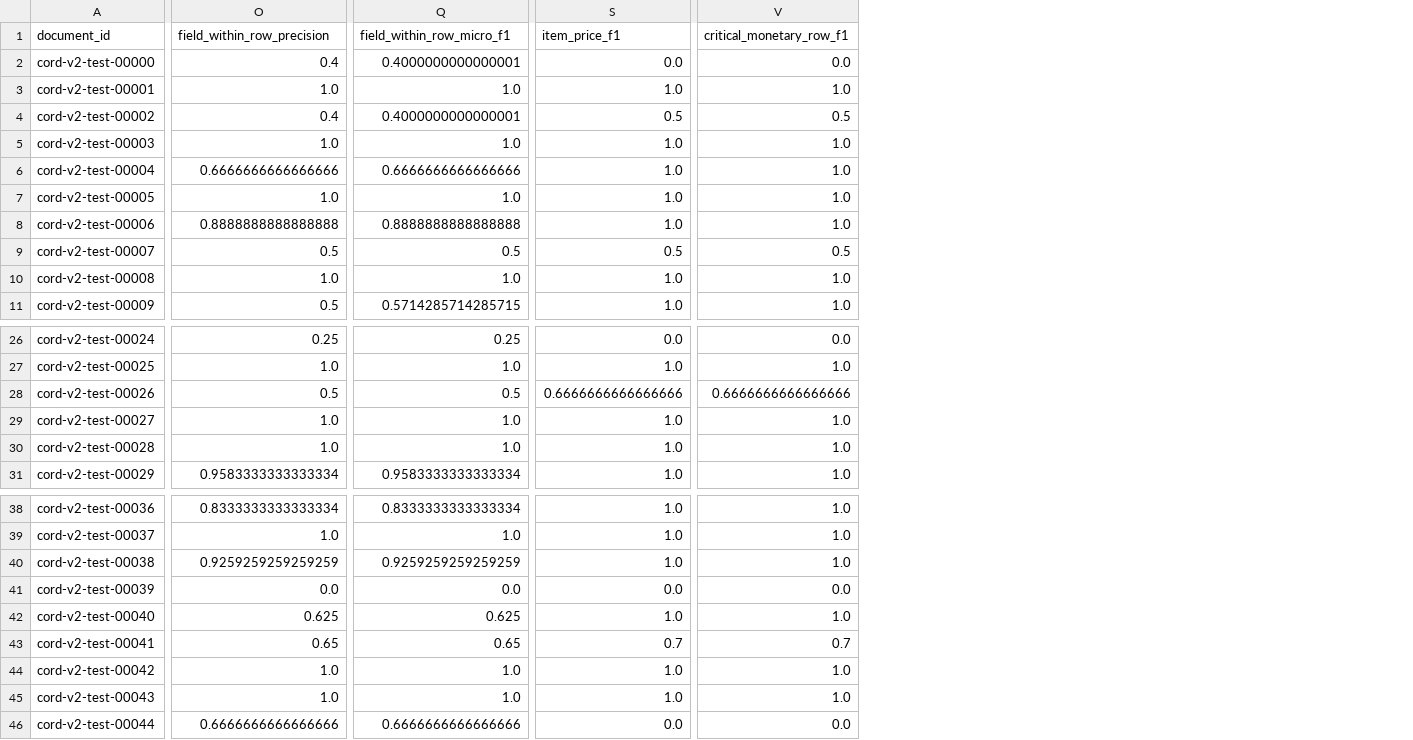
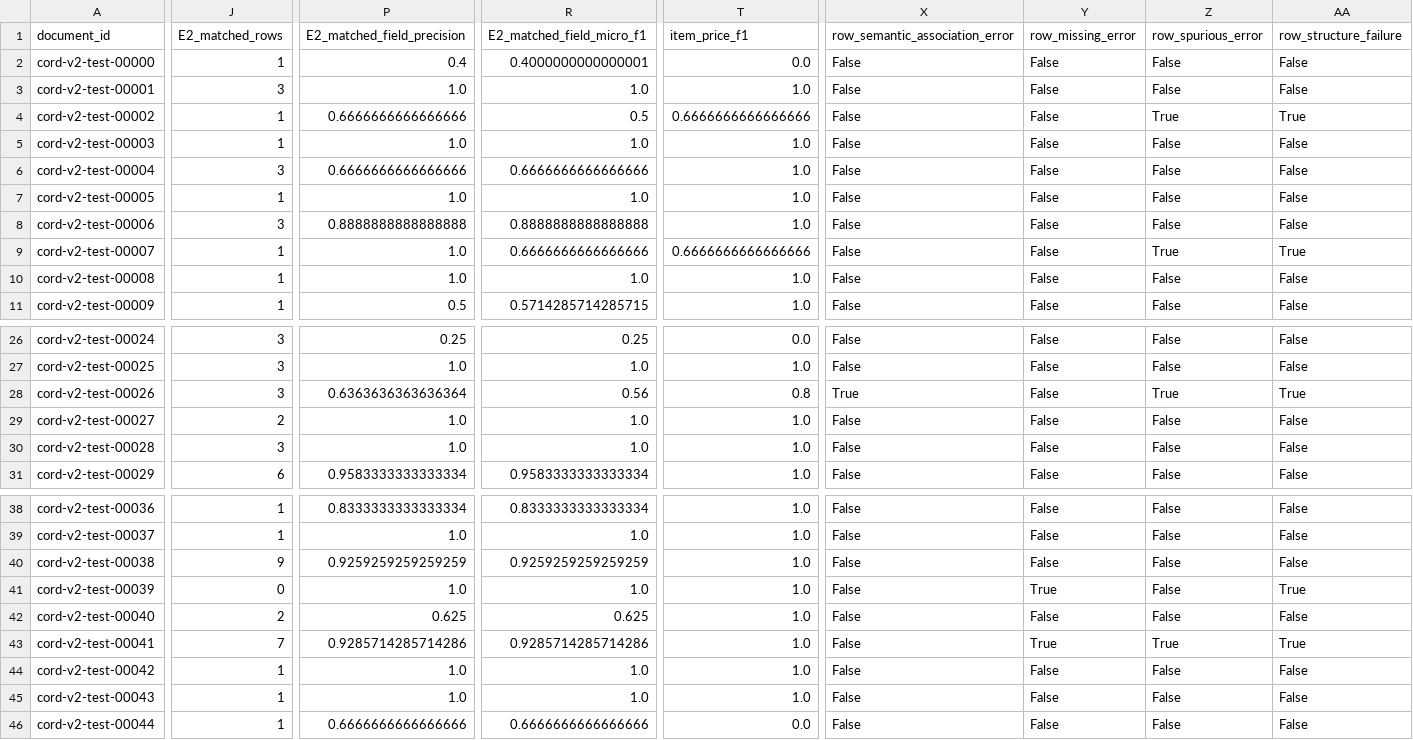
Before and after one commit to ReviveCoding/reliable-financial-document-intelligence, a CSV file: artifacts/v3_2/line_items/retrospective_test/document_line_item_metrics.csv, drawn as a sheet; only a part is shown, gaps mark what is left out; removed rows and columns are numbered as before the commit, all else as after; the diff covers the shown part only; the diff names each change by its address in the sheet, - before the commit and + after, or states it on an @@ line.

```diff
--- a/artifacts/v3_2/line_items/retrospective_test/document_line_item_metrics.csv
+++ b/artifacts/v3_2/line_items/retrospective_test/document_line_item_metrics.csv
+column J (E2_matched_rows), rows 2-11: 1 | 3 | 1 | 1 | 3 | 1 | 3 | 1 | 1 | 1; rows 26-31: 3 | 3 | 3 | 2 | 3 | 6; rows 38-46: 1 | 1 | 9 | 0 | 2 | 7 | 1 | 1 | 1
-column V (critical_monetary_row_f1), rows 2-11: 0.0 | 1.0 | 0.5 | 1.0 | 1.0 | 1.0 | 1.0 | 0.5 | 1.0 | 1.0; rows 26-31: 0.0 | 1.0 | 0.6666666666666666 | 1.0 | 1.0 | 1.0; rows 38-46: 1.0 | 1.0 | 1.0 | 0.0 | 1.0 | 0.7 | 1.0 | 1.0 | 0.0
+column X (row_semantic_association_error), rows 2-11: all False; rows 26-31: False | False | True | False | False | False; rows 38-46: all False
+column Y (row_missing_error), rows 2-11: all False; rows 26-31: all False; rows 38-46: False | False | False | True | False | True | False | False | False
+column Z (row_spurious_error), rows 2-11: False | False | True | False | False | False | False | True | False | False; rows 26-31: False | False | True | False | False | False; rows 38-46: False | False | False | False | False | True | False | False | False
+column AA (row_structure_failure), rows 2-11: False | False | True | False | False | False | False | True | False | False; rows 26-31: False | False | True | False | False | False; rows 38-46: False | False | False | True | False | True | False | False | False
-P1: field_within_row_precision
+P1: E2_matched_field_precision
-R1: field_within_row_micro_f1
+R1: E2_matched_field_micro_f1
-P4 (E2_matched_field_precision): 0.4
+P4 (E2_matched_field_precision): 0.6666666666666666
-R4 (E2_matched_field_micro_f1): 0.4000000000000001
+R4 (E2_matched_field_micro_f1): 0.5
-T4 (item_price_f1): 0.5
+T4 (item_price_f1): 0.6666666666666666
-P9 (E2_matched_field_precision): 0.5
+P9 (E2_matched_field_precision): 1.0
-R9 (E2_matched_field_micro_f1): 0.5
+R9 (E2_matched_field_micro_f1): 0.6666666666666666
-T9 (item_price_f1): 0.5
+T9 (item_price_f1): 0.6666666666666666
-P28 (E2_matched_field_precision): 0.5
+P28 (E2_matched_field_precision): 0.6363636363636364
-R28 (E2_matched_field_micro_f1): 0.5
+R28 (E2_matched_field_micro_f1): 0.56
-T28 (item_price_f1): 0.6666666666666666
+T28 (item_price_f1): 0.8
-P41 (E2_matched_field_precision): 0.0
+P41 (E2_matched_field_precision): 1.0
-R41 (E2_matched_field_micro_f1): 0.0
+R41 (E2_matched_field_micro_f1): 1.0
-T41 (item_price_f1): 0.0
+T41 (item_price_f1): 1.0
-P43 (E2_matched_field_precision): 0.65
+P43 (E2_matched_field_precision): 0.9285714285714286
-R43 (E2_matched_field_micro_f1): 0.65
+R43 (E2_matched_field_micro_f1): 0.9285714285714286
-T43 (item_price_f1): 0.7
+T43 (item_price_f1): 1.0
```
Also changed, not shown: 4 added columns and 97 edited cells elsewhere in this file, artifacts/v3_2/data/retrospective_risk_feature_table.csv, artifacts/v3_2/data/risk_feature_table.csv, 53 other files.
